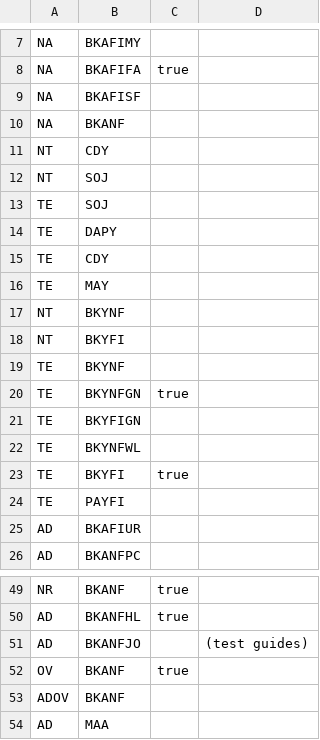
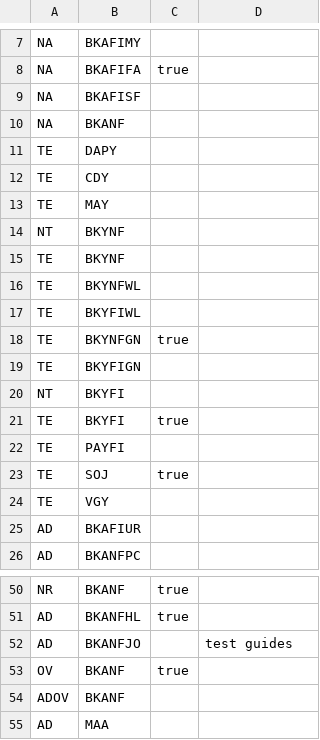
Before and after one commit to madisonpubliclibrary/mpl-bibex-chrome, a CSV file: customPicklistSort/defaultConfig/locColSort/PINlocColSort.csv, drawn as a sheet; only a part is shown, gaps mark what is left out; the diff covers the shown part only.

```diff
--- a/customPicklistSort/defaultConfig/locColSort/PINlocColSort.csv
+++ b/customPicklistSort/defaultConfig/locColSort/PINlocColSort.csv
@@ -10,5 +10,2 @@ NA,BKAFISF,,
 NA,BKANF,,
-NT,CDY,,
-NT,SOJ,,
-TE,SOJ,,
 TE,DAPY,,
@@ -17,9 +14,12 @@ TE,MAY,,
 NT,BKYNF,,
-NT,BKYFI,,
 TE,BKYNF,,
+TE,BKYNFWL,,
+TE,BKYFIWL,,
 TE,BKYNFGN,true,
 TE,BKYFIGN,,
-TE,BKYNFWL,,
+NT,BKYFI,,
 TE,BKYFI,true,
 TE,PAYFI,,
+TE,SOJ,true,
+TE,VGY,,
 AD,BKAFIUR,,
@@ -50,3 +51,3 @@ NR,BKANF,true,
 AD,BKANFHL,true,
-AD,BKANFJO,,(test guides)
+AD,BKANFJO,,test guides
 OV,BKANF,true,
```
Also changed, not shown: 7 added rows, 10 removed rows, 1 moved row and 11 edited cells elsewhere in this file, 4 other files.
